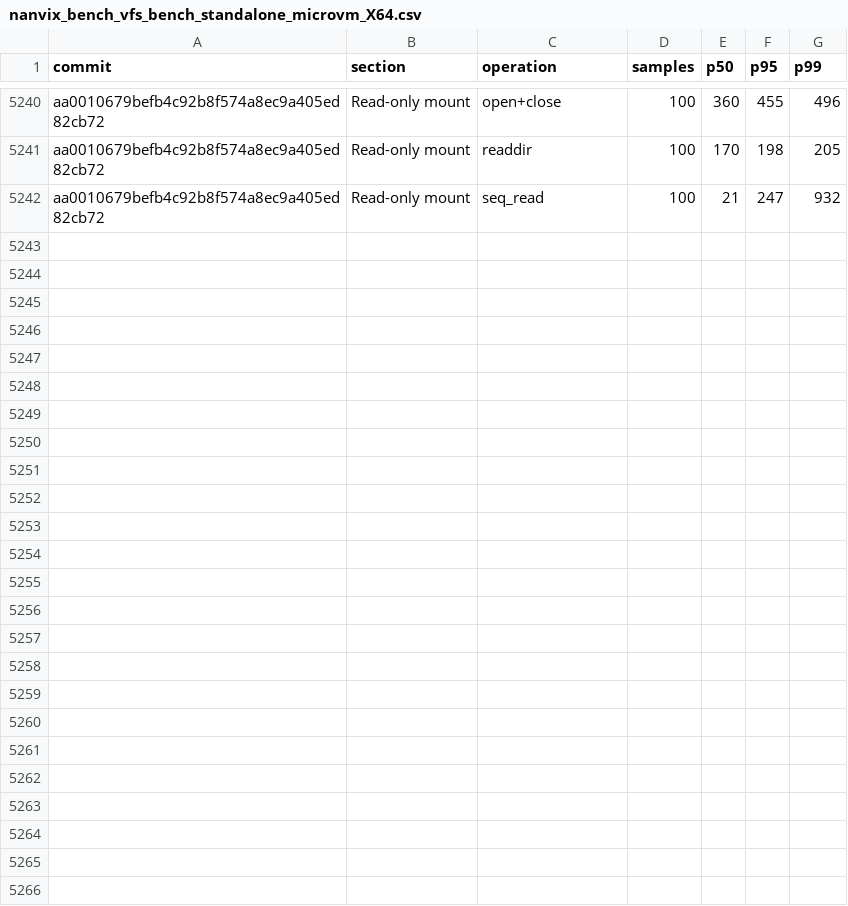
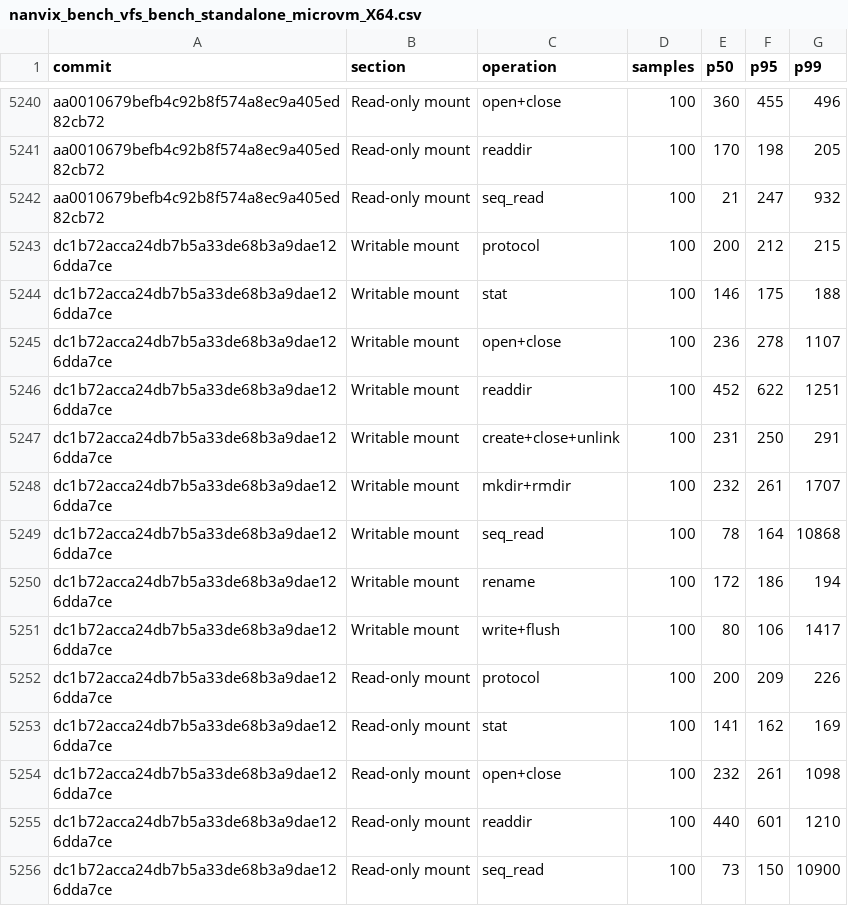
Before and after one commit to nanvix/nanvix, a CSV file: www/bench/data/linux-baremetal/nanvix_bench_vfs_bench_standalone_microvm_X64.csv, drawn as a sheet; only a part is shown, gaps mark what is left out.

```diff
--- a/www/bench/data/linux-baremetal/nanvix_bench_vfs_bench_standalone_microvm_X64.csv
+++ b/www/bench/data/linux-baremetal/nanvix_bench_vfs_bench_standalone_microvm_X64.csv
@@ -5242 +5242,15 @@ aa0010679befb4c92b8f574a8ec9a405ed82cb72,Read-only mount,readdir,100,170,198,205
 aa0010679befb4c92b8f574a8ec9a405ed82cb72,Read-only mount,seq_read,100,21,247,932
+dc1b72acca24db7b5a33de68b3a9dae126dda7ce,Writable mount,protocol,100,200,212,215
+dc1b72acca24db7b5a33de68b3a9dae126dda7ce,Writable mount,stat,100,146,175,188
+dc1b72acca24db7b5a33de68b3a9dae126dda7ce,Writable mount,open+close,100,236,278,1107
+dc1b72acca24db7b5a33de68b3a9dae126dda7ce,Writable mount,readdir,100,452,622,1251
+dc1b72acca24db7b5a33de68b3a9dae126dda7ce,Writable mount,create+close+unlink,100,231,250,291
+dc1b72acca24db7b5a33de68b3a9dae126dda7ce,Writable mount,mkdir+rmdir,100,232,261,1707
+dc1b72acca24db7b5a33de68b3a9dae126dda7ce,Writable mount,seq_read,100,78,164,10868
+dc1b72acca24db7b5a33de68b3a9dae126dda7ce,Writable mount,rename,100,172,186,194
+dc1b72acca24db7b5a33de68b3a9dae126dda7ce,Writable mount,write+flush,100,80,106,1417
+dc1b72acca24db7b5a33de68b3a9dae126dda7ce,Read-only mount,protocol,100,200,209,226
+dc1b72acca24db7b5a33de68b3a9dae126dda7ce,Read-only mount,stat,100,141,162,169
+dc1b72acca24db7b5a33de68b3a9dae126dda7ce,Read-only mount,open+close,100,232,261,1098
+dc1b72acca24db7b5a33de68b3a9dae126dda7ce,Read-only mount,readdir,100,440,601,1210
+dc1b72acca24db7b5a33de68b3a9dae126dda7ce,Read-only mount,seq_read,100,73,150,10900
```
Also changed, not shown: www/bench/data/linux-baremetal/nanvix_bench_snapshot_restore_standalone_microvm_X64.csv, www/bench/data/linux-baremetal/nanvix_bench_syscall_bench_standalone_microvm_X64.csv, 6 other files.
